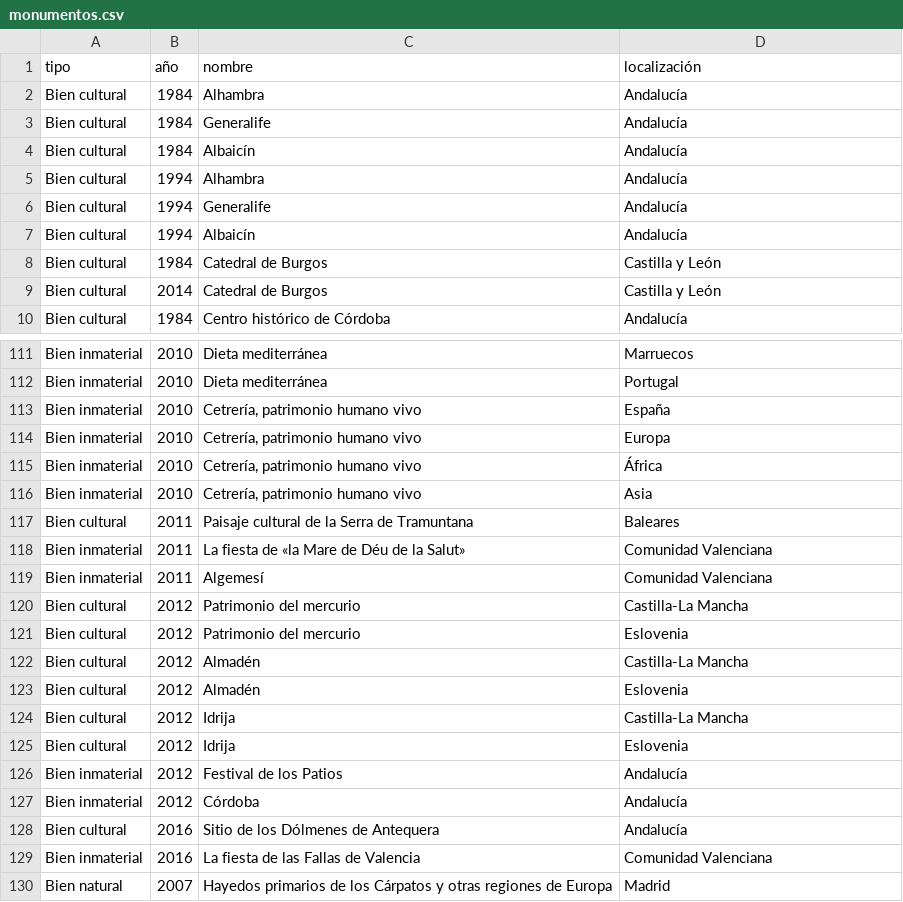
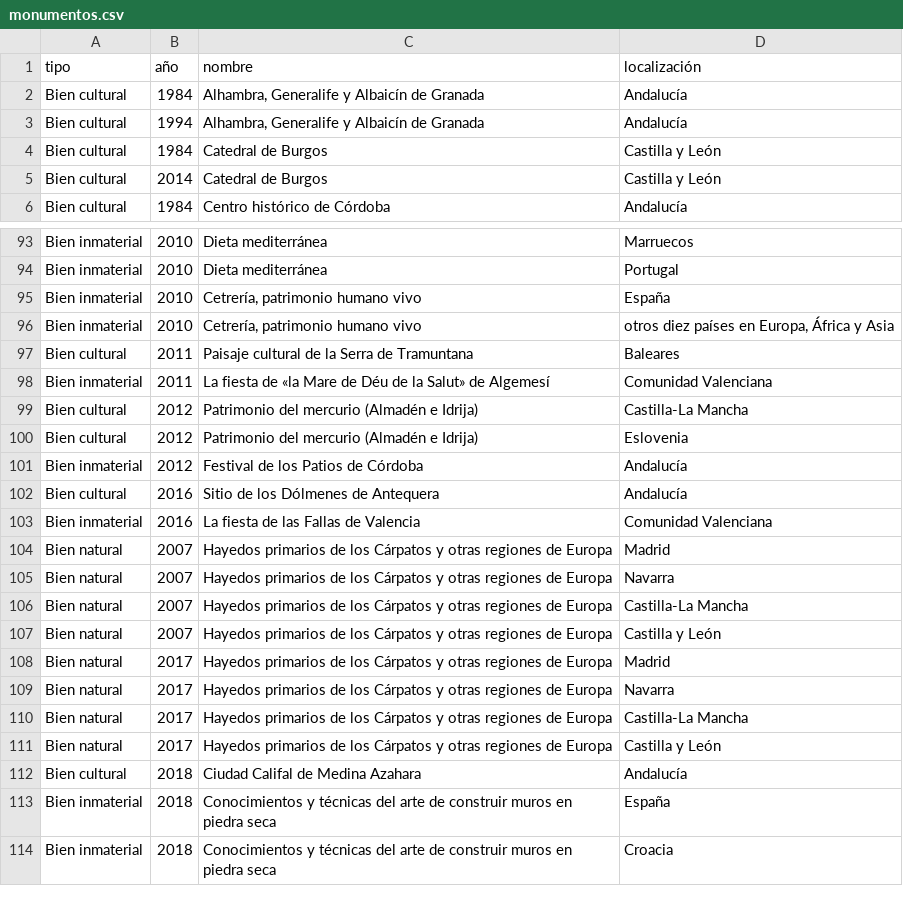
Before and after one commit to BaltiBoix/ciclovida_PAC1, a CSV file: monumentos.csv, drawn as a sheet; only a part is shown, gaps mark what is left out; the shorter side is filled out with more unchanged rows; removed rows and columns are numbered as before the commit, all else as after; the diff covers the shown part only; the diff names each change by its address in the sheet, - before the commit and + after, or states it on an @@ line.

```diff
--- a/monumentos.csv
+++ b/monumentos.csv
-row 2: Bien cultural | 1984 | Alhambra | Andalucía
-C2 (nombre): Generalife
+C2 (nombre): Alhambra, Generalife y Albaicín de Granada
-row 4: Bien cultural | 1984 | Albaicín | Andalucía
-row 5: Bien cultural | 1994 | Alhambra | Andalucía
-C3 (nombre): Generalife
+C3 (nombre): Alhambra, Generalife y Albaicín de Granada
-row 7: Bien cultural | 1994 | Albaicín | Andalucía
-D96 (localización): Europa
+D96 (localización): otros diez países en Europa, África y Asia
-row 115: Bien inmaterial | 2010 | Cetrería, patrimonio humano vivo | África
-row 116: Bien inmaterial | 2010 | Cetrería, patrimonio humano vivo | Asia
-C98 (nombre): …la Salut»
+C98 (nombre): …la Salut» de Algemesí
-row 119: Bien inmaterial | 2011 | Algemesí | Comunidad Valenciana
-C99:C100 (nombre): Patrimonio del mercurio
+C99:C100 (nombre): Patrimonio del mercurio (Almadén e Idrija)
-row 122: Bien cultural | 2012 | Almadén | Castilla-La Mancha
-row 123: Bien cultural | 2012 | Almadén | Eslovenia
-row 124: Bien cultural | 2012 | Idrija | Castilla-La Mancha
-row 125: Bien cultural | 2012 | Idrija | Eslovenia
-C101 (nombre): Festival de los Patios
+C101 (nombre): Festival de los Patios de Córdoba
-row 127: Bien inmaterial | 2012 | Córdoba | Andalucía
```
Also changed, not shown: 14 removed rows and 12 edited cells elsewhere in this file, 1 other file.
